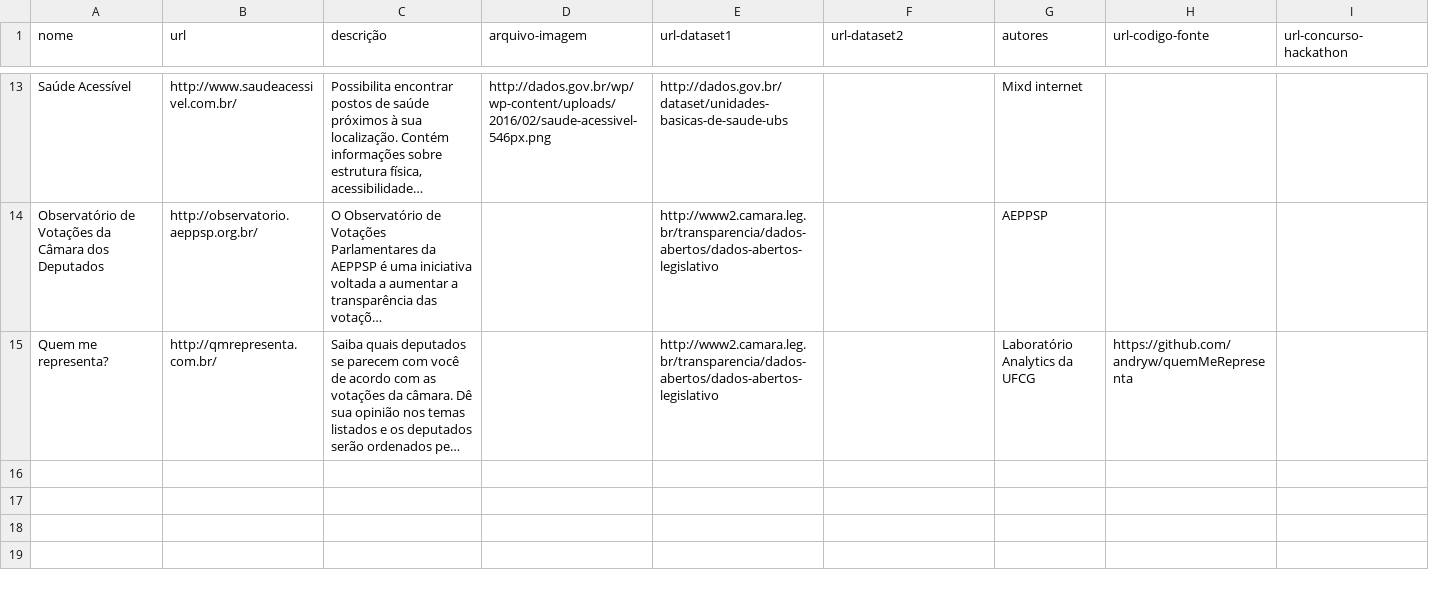
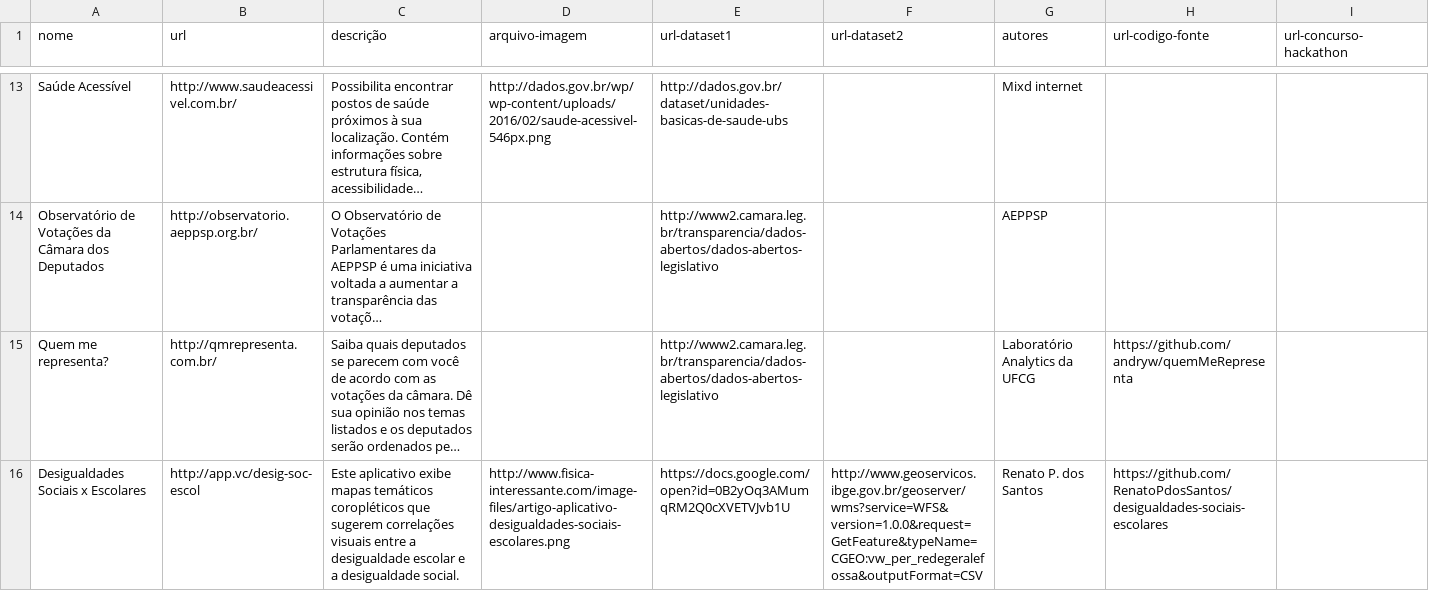
Before and after one commit to dadosgovbr/aplicativos-dados-brasil, a CSV file: dados/aplicativos.csv, drawn as a sheet; only a part is shown, gaps mark what is left out; long unchanged cells end in …; the diff names each change by its address in the sheet, - before the commit and + after, or states it on an @@ line.

Commit message:
adicionado aplicativo
Adicionado aplicativo Desigualdades Sociais x Escolares, que exibe mapas temáticos coropléticos que sugerem correlações visuais entre a desigualdade escolar e a desigualdade social.

```diff
--- a/dados/aplicativos.csv
+++ b/dados/aplicativos.csv
+row 16: Desigualdades Sociais x Escolares | http://app.vc/desig-soc-escol | Este aplicativo exibe mapas temáticos coropléticos que sugerem correlações visuais entre a desigualdade escolar e a desigualdade social. | http://www.fisica-interessante.com/image-files/artigo-aplicativo-desigualdades-sociais-escolares.png | https://docs.google.com/open?id=0B2yOq3AMumqRM2Q0cXVETVJvb1U | http://www.geoservicos.ibge.gov.br/geoserver/wms?service=WFS&version=1.0.0&request=GetFeature&typeName=CGEO:vw_per_redegeralefossa&outputFormat=CSV | Renato P. dos Santos | https://github.com/RenatoPdosSantos/desigualdades-sociais-escolares
```
